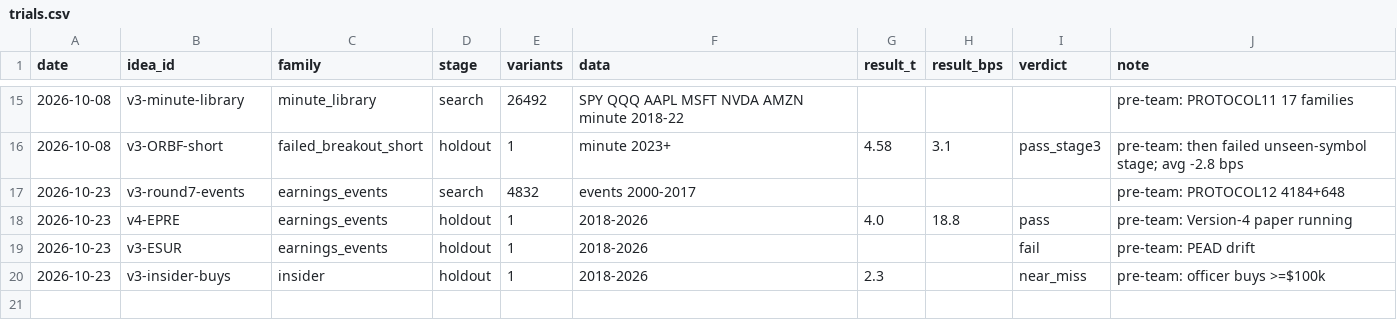
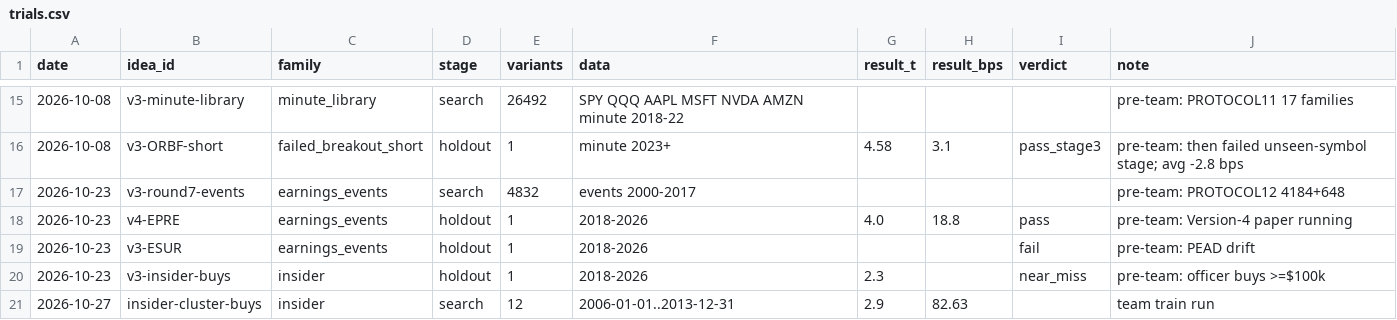
Before and after one commit to MrKoods/StockAnalysis, a CSV file: registry/trials.csv, drawn as a sheet; only a part is shown, gaps mark what is left out.

```diff
--- a/registry/trials.csv
+++ b/registry/trials.csv
@@ -20 +20,2 @@ date,idea_id,family,stage,variants,data,result_t,result_bps,verdict,note
 2026-10-23,v3-insider-buys,insider,holdout,1,2018-2026,2.3,,near_miss,pre-team: officer buys >=$100k
+2026-10-27,insider-cluster-buys,insider,search,12,2006-01-01..2013-12-31,2.9,82.63,,team train run
```
Also changed, not shown: registry/ideas.csv, 2 other files.
